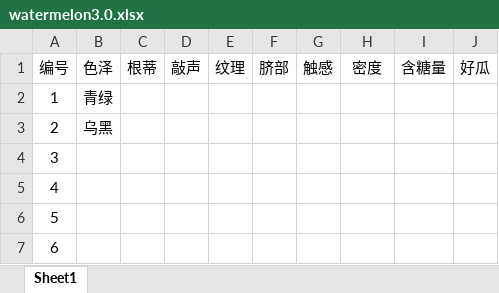
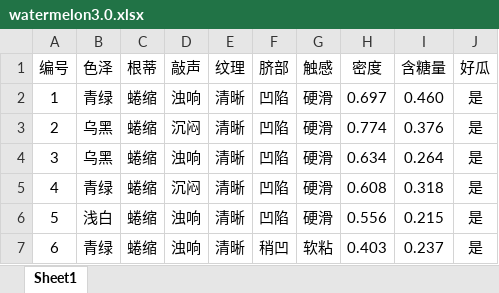
Before and after one commit to philipyexushen/MachineLearning, an Excel workbook: watermelon3.0.xlsx, sheet Sheet1, drawn as a sheet; only a part is shown; values as stored, in another font and other column widths than the file's, no borders; the diff covers the shown part only; the diff names each change by its address in the sheet, - before the commit and + after, or states it on an @@ line.

```diff
--- a/watermelon3.0.xlsx (sheet Sheet1)
+++ b/watermelon3.0.xlsx (sheet Sheet1)
-C2:C7 (根蒂): (empty)
+C2:C7 (根蒂): 蜷缩
-D2 (敲声): (empty)
+D2 (敲声): 浊响
-E2:E7 (纹理): (empty)
+E2:E7 (纹理): 清晰
-F2:F6 (脐部): (empty)
+F2:F6 (脐部): 凹陷
-G2:G6 (触感): (empty)
+G2:G6 (触感): 硬滑
-H2 (密度): (empty)
+H2 (密度): 0.697
-I2 (含糖量): (empty)
+I2 (含糖量): 0.460
-J2:J7 (好瓜): (empty)
+J2:J7 (好瓜): 是
-D3 (敲声): (empty)
+D3 (敲声): 沉闷
-H3 (密度): (empty)
+H3 (密度): 0.774
-I3 (含糖量): (empty)
+I3 (含糖量): 0.376
-B4 (色泽): (empty)
+B4 (色泽): 乌黑
-D4 (敲声): (empty)
+D4 (敲声): 浊响
-H4 (密度): (empty)
+H4 (密度): 0.634
-I4 (含糖量): (empty)
+I4 (含糖量): 0.264
-B5 (色泽): (empty)
+B5 (色泽): 青绿
-D5 (敲声): (empty)
+D5 (敲声): 沉闷
-H5 (密度): (empty)
+H5 (密度): 0.608
-I5 (含糖量): (empty)
+I5 (含糖量): 0.318
-B6 (色泽): (empty)
+B6 (色泽): 浅白
-D6:D7 (敲声): (empty)
+D6:D7 (敲声): 浊响
-H6 (密度): (empty)
+H6 (密度): 0.556
-I6 (含糖量): (empty)
+I6 (含糖量): 0.215
-B7 (色泽): (empty)
+B7 (色泽): 青绿
-F7 (脐部): (empty)
+F7 (脐部): 稍凹
-G7 (触感): (empty)
+G7 (触感): 软粘
-H7 (密度): (empty)
+H7 (密度): 0.403
-I7 (含糖量): (empty)
+I7 (含糖量): 0.237
```
Also changed, not shown: 99 edited cells elsewhere in this sheet, 3 other files.
